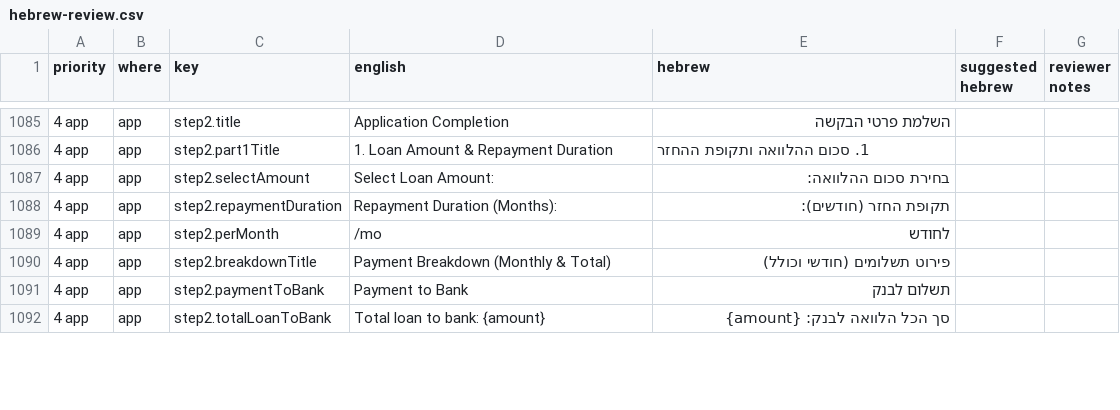
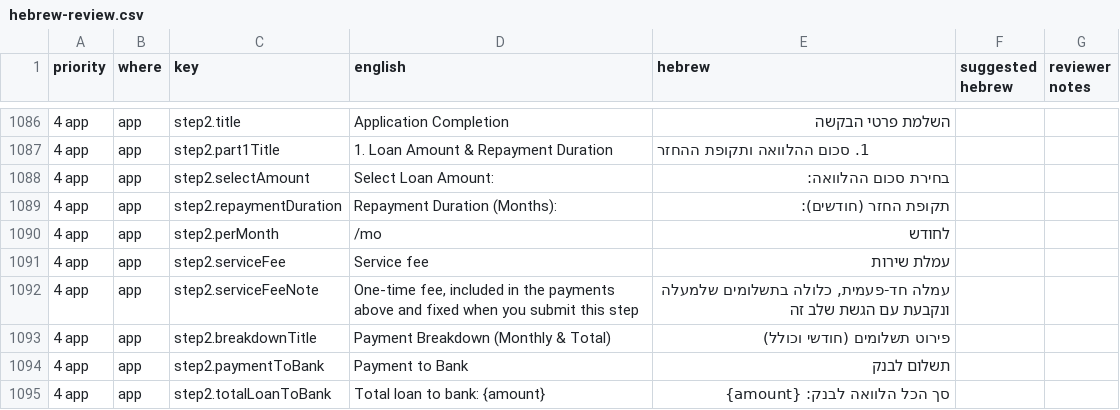
Before and after one commit to k-tshiuma/digital-loan-app-v2, a CSV file: docs/hebrew-review.csv, drawn as a sheet; only a part is shown, gaps mark what is left out; the diff covers the shown part only.

```diff
--- a/docs/hebrew-review.csv
+++ b/docs/hebrew-review.csv
@@ -1113,2 +1120,4 @@
 "4 app","app","step2.perMonth","/mo","לחודש","",""
+"4 app","app","step2.serviceFee","Service fee","עמלת שירות","",""
+"4 app","app","step2.serviceFeeNote","One-time fee, included in the payments above and fixed when you submit this step","עמלה חד-פעמית, כלולה בתשלומים שלמעלה ונקבעת עם הגשת שלב זה","",""
 "4 app","app","step2.breakdownTitle","Payment Breakdown (Monthly & Total)","פירוט תשלומים (חודשי וכולל)","",""
```
Also changed, not shown: 4 added rows, 1 removed row and 3 edited cells elsewhere in this file, 24 other files.
